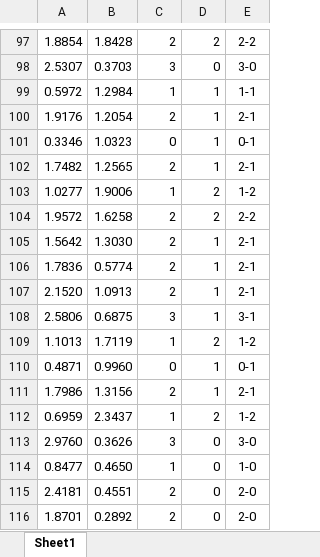
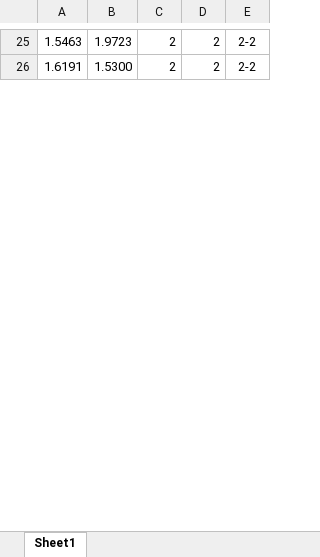
Before and after one commit to gitboyzorro5/FDAS, an Excel workbook: CS generator.xlsx, sheet Sheet1, drawn as a sheet; only a part is shown, gaps mark what is left out; values as stored, in another font and other column widths than the file's, no borders; removed rows and columns are numbered as before the commit, all else as after; the diff covers the shown part only; the diff names each change by its address in the sheet, - before the commit and + after, or states it on an @@ line.

```diff
--- a/CS generator.xlsx (sheet Sheet1)
+++ b/CS generator.xlsx (sheet Sheet1)
-A25: 1.8854
+A25: 1.5463
-B25: 1.8428
+B25: 1.9723
-row 98: 2.5307 | 0.3703 | 3 | 0 | 3-0
-row 99: 0.5972 | 1.2984 | 1 | 1 | 1-1
-row 100: 1.9176 | 1.2054 | 2 | 1 | 2-1
-row 101: 0.3346 | 1.0323 | 0 | 1 | 0-1
-row 102: 1.7482 | 1.2565 | 2 | 1 | 2-1
-row 103: 1.0277 | 1.9006 | 1 | 2 | 1-2
-A26: 1.9572
+A26: 1.6191
-B26: 1.6258
+B26: 1.5300
-row 105: 1.5642 | 1.3030 | 2 | 1 | 2-1
-row 106: 1.7836 | 0.5774 | 2 | 1 | 2-1
-row 107: 2.1520 | 1.0913 | 2 | 1 | 2-1
-row 108: 2.5806 | 0.6875 | 3 | 1 | 3-1
-row 109: 1.1013 | 1.7119 | 1 | 2 | 1-2
-row 110: 0.4871 | 0.9960 | 0 | 1 | 0-1
-row 111: 1.7986 | 1.3156 | 2 | 1 | 2-1
-row 112: 0.6959 | 2.3437 | 1 | 2 | 1-2
-row 113: 2.9760 | 0.3626 | 3 | 0 | 3-0
-row 114: 0.8477 | 0.4650 | 1 | 0 | 1-0
-row 115: 2.4181 | 0.4551 | 2 | 0 | 2-0
-row 116: 1.8701 | 0.2892 | 2 | 0 | 2-0
```
Also changed, not shown: 5 added rows, 106 removed rows and 62 edited cells elsewhere in this sheet, formulas that keep their value, poisson calc.xlsx, 2 other files.
